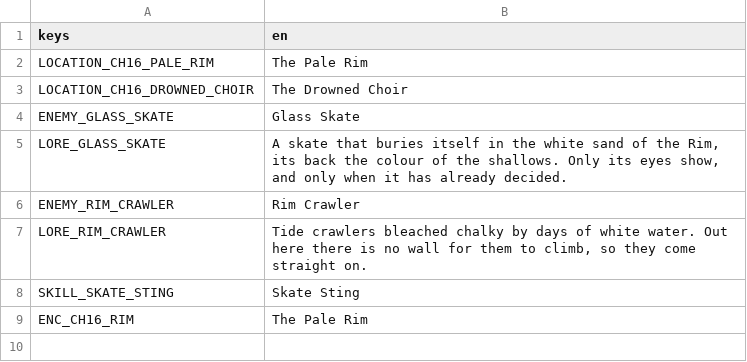
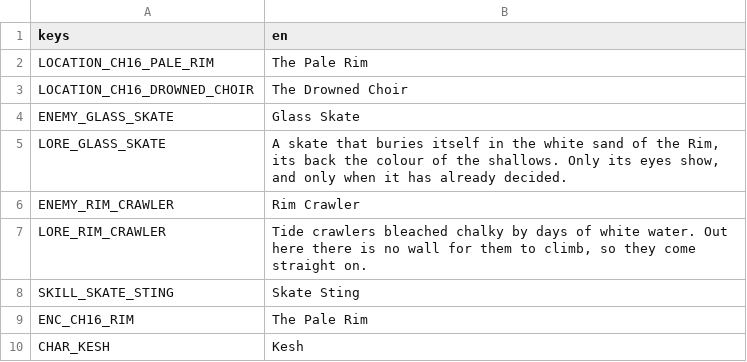
Before and after one commit to LeviticusFigglebottom/ClaudalFantasyX, a CSV file: game/data/loc/ch16.csv, drawn as a sheet; the diff names each change by its address in the sheet, - before the commit and + after, or states it on an @@ line.

```diff
--- a/game/data/loc/ch16.csv
+++ b/game/data/loc/ch16.csv
+row 10: CHAR_KESH | Kesh
```
Also changed, not shown: game/data/dialogue/compiled/translator_notes.tsv, game/data/loc/dialogue.csv, 23 other files.
